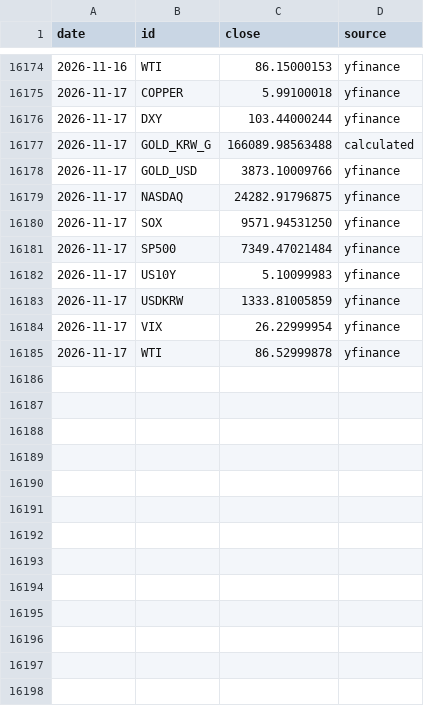
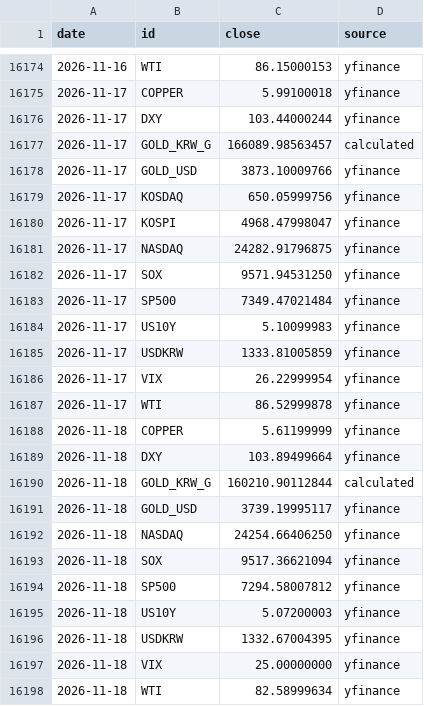
Before and after one commit to HeathPark/Macro-Board, a CSV file: data/macro_daily.csv, drawn as a sheet; only a part is shown, gaps mark what is left out.

```diff
--- a/data/macro_daily.csv
+++ b/data/macro_daily.csv
@@ -16176,4 +16176,6 @@ date,id,close,source
 2026-11-17,DXY,103.44000244,yfinance
-2026-11-17,GOLD_KRW_G,166089.98563488,calculated
+2026-11-17,GOLD_KRW_G,166089.98563457,calculated
 2026-11-17,GOLD_USD,3873.10009766,yfinance
+2026-11-17,KOSDAQ,650.05999756,yfinance
+2026-11-17,KOSPI,4968.47998047,yfinance
 2026-11-17,NASDAQ,24282.91796875,yfinance
@@ -16185 +16187,12 @@ date,id,close,source
 2026-11-17,WTI,86.52999878,yfinance
+2026-11-18,COPPER,5.61199999,yfinance
+2026-11-18,DXY,103.89499664,yfinance
+2026-11-18,GOLD_KRW_G,160210.90112844,calculated
+2026-11-18,GOLD_USD,3739.19995117,yfinance
+2026-11-18,NASDAQ,24254.66406250,yfinance
+2026-11-18,SOX,9517.36621094,yfinance
+2026-11-18,SP500,7294.58007812,yfinance
+2026-11-18,US10Y,5.07200003,yfinance
+2026-11-18,USDKRW,1332.67004395,yfinance
+2026-11-18,VIX,25.00000000,yfinance
+2026-11-18,WTI,82.58999634,yfinance
```
Also changed, not shown: data/prices_daily.csv, 2 other files.
